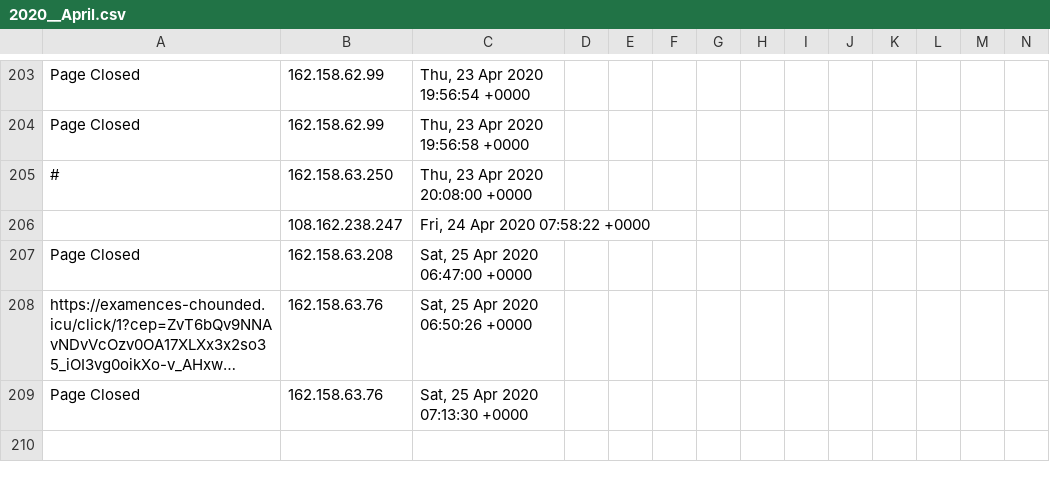
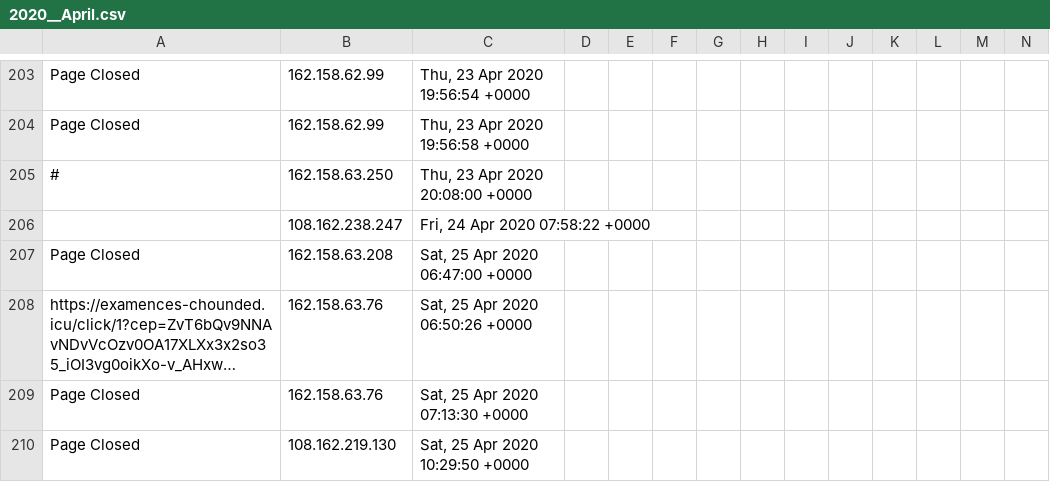
Before and after one commit to runacode/accent3, a CSV file: logs/2020__April.csv, drawn as a sheet; only a part is shown, gaps mark what is left out; long unchanged cells end in …; rows hold the shown columns only; the diff names each change by its address in the sheet, - before the commit and + after, or states it on an @@ line.

Commit message:
Site Editor Update

```diff
--- a/logs/2020__April.csv
+++ b/logs/2020__April.csv
+row 210: Page Closed | 108.162.219.130 | Sat, 25 Apr 2020 10:29:50 +0000
```
